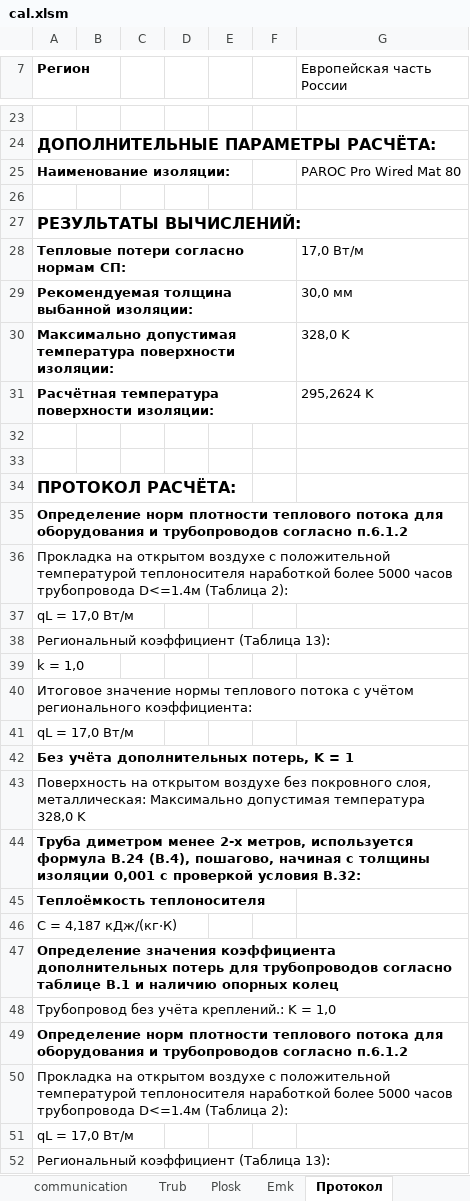
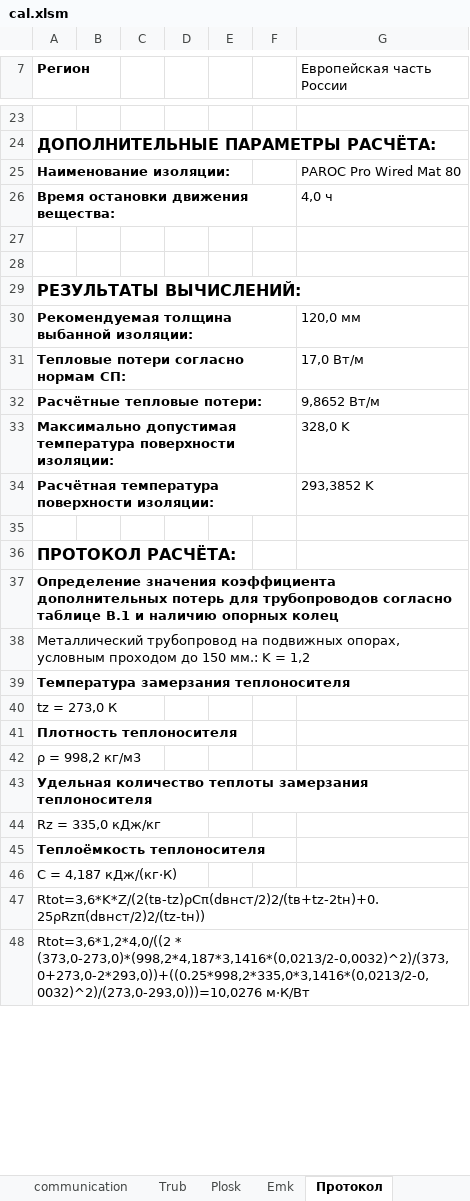
Before and after one commit to Cheltsov/paroc, an Excel workbook: media/cal.xlsm, sheet Протокол, drawn as a sheet; only a part is shown, gaps mark what is left out; values as stored, in another font and other column widths than the file's, no borders; removed rows and columns are numbered as before the commit, all else as after; the diff covers the shown part only; the diff names each change by its address in the sheet, - before the commit and + after, or states it on an @@ line.

```diff
--- a/media/cal.xlsm (sheet Протокол)
+++ b/media/cal.xlsm (sheet Протокол)
+row 26: Время остановки движения вещества: |  |  |  |  |  | 4,0 ч
+row 27: (empty)
+row 30: Рекомендуемая толщина выбанной изоляции: |  |  |  |  |  | 120,0 мм
-row 29: Рекомендуемая толщина выбанной изоляции: |  |  |  |  |  | 30,0 мм
+row 32: Расчётные тепловые потери: |  |  |  |  |  | 9,8652 Вт/м
-G34 (Европейская часть России): 295,2624 K
+G34 (Европейская часть России): 293,3852 K
-row 32: (empty)
-row 35: Определение норм плотности теплового потока для оборудования и трубопроводов согласно п.6.1.2
-row 36: Прокладка на открытом воздухе с положительной температурой теплоносителя наработкой более 5000 часов трубопровода D<=1.4м (Таблица 2):
-row 37: qL = 17,0 Вт/м
-row 38: Региональный коэффициент (Таблица 13):
+row 37: Определение значения коэффициента дополнительных потерь для трубопроводов согласно таблице В.1 и наличию опорных колец
+row 38: Металлический трубопровод на подвижных опорах, условным проходом до 150 мм.: K = 1,2
-A39 (Регион): k = 1,0
+A39 (Регион): Температура замерзания теплоносителя
-A39 bold: off
+A39 bold: on
-A40 (Регион): Итоговое значение нормы теплового потока с учётом регионального коэффициента:
+A40 (Регион): tz = 273,0 К
-A41 (Регион): qL = 17,0 Вт/м
+A41 (Регион): Плотность теплоносителя
-A41 bold: off
+A41 bold: on
-A42 (Регион): Без учёта дополнительных потерь, K = 1
+A42 (Регион): ρ = 998,2 кг/м3
-A42 bold: on
+A42 bold: off
-A43 (Регион): Поверхность на открытом воздухе без покровного слоя, металлическая: Максимально допустимая температура 328,0 K
+A43 (Регион): Удельная количество теплоты замерзания теплоносителя
-A43 bold: off
+A43 bold: on
-A44 (Регион): Труба диметром менее 2-х метров, используется формула В.24 (В.4), пошагово, начиная с толщины изоляции 0,001 с проверкой условия В.32:
+A44 (Регион): Rz = 335,0 кДж/кг
-A44 bold: on
+A44 bold: off
-A47 (Регион): Определение значения коэффициента дополнительных потерь для трубопроводов согласно таблице В.1 и наличию опорных колец
+A47 (Регион): Rtot=3,6*K*Z/(2(tв-tz)ρCπ(dвнст/2)2/(tв+tz-2tн)+0.25ρRzπ(dвнст/2)2/(tz-tн))
-A47 bold: on
+A47 bold: off
-A48 (Регион): Трубопровод без учёта креплений.: K = 1,0
+A48 (Регион): Rtot=3,6*1,2*4,0/((2 * (373,0-273,0)*(998,2*4,187*3,1416*(0,0213/2-0,0032)^2)/(373,0+273,0-2*293,0))+((0.25*998,2*335,0*3,1416*(0,0213/2-0,0032)^2)/(273,0-293,0)))=10,0276 м·К/Вт
-row 49: Определение норм плотности теплового потока для оборудования и трубопроводов согласно п.6.1.2
-row 50: Прокладка на открытом воздухе с положительной температурой теплоносителя наработкой более 5000 часов трубопровода D<=1.4м (Таблица 2):
-row 51: qL = 17,0 Вт/м
-row 52: Региональный коэффициент (Таблица 13):
```
Also changed, not shown: 195 removed rows, 1 moved row, 12 edited cells and cell formats elsewhere in this sheet, sheet Plosk, sheet Trub, sheet communication, charts or pictures, 4 other files.
